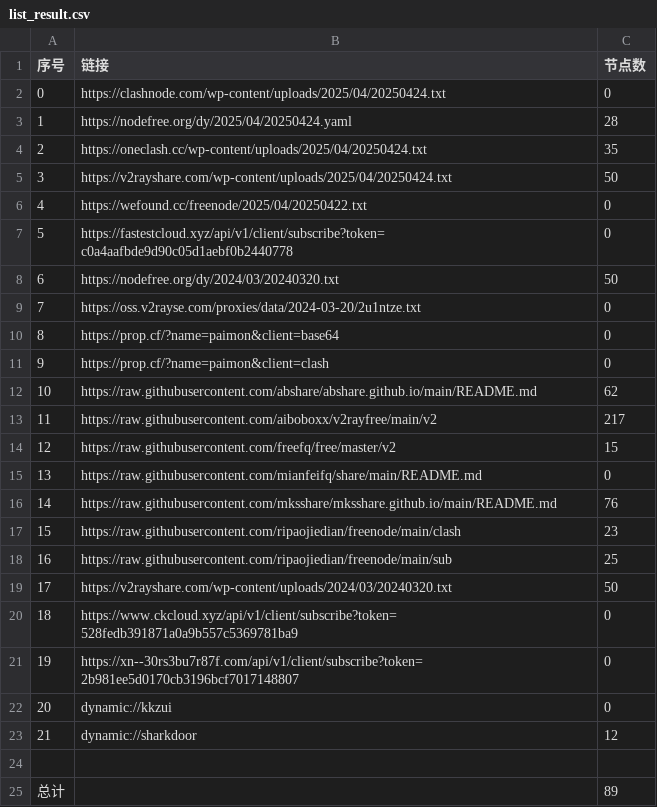
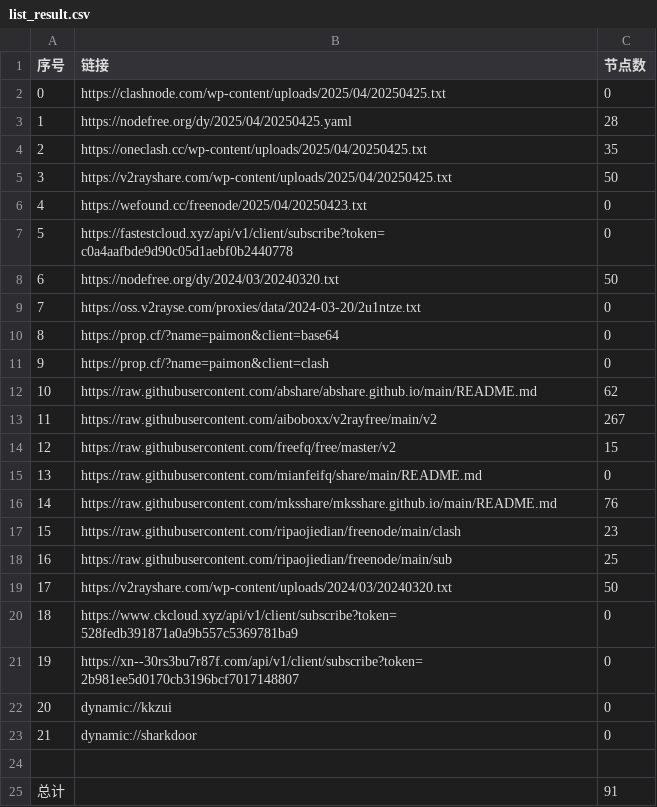
Before and after one commit to liuhtt/AutoMergePublicNodes, a CSV file: list_result.csv, drawn as a sheet.

```diff
--- a/list_result.csv
+++ b/list_result.csv
@@ -1,7 +1,7 @@
 序号,链接,节点数
-0,https://clashnode.com/wp-content/uploads/2025/04/20250424.txt,0
-1,https://nodefree.org/dy/2025/04/20250424.yaml,28
-2,https://oneclash.cc/wp-content/uploads/2025/04/20250424.txt,35
-3,https://v2rayshare.com/wp-content/uploads/2025/04/20250424.txt,50
-4,https://wefound.cc/freenode/2025/04/20250422.txt,0
+0,https://clashnode.com/wp-content/uploads/2025/04/20250425.txt,0
+1,https://nodefree.org/dy/2025/04/20250425.yaml,28
+2,https://oneclash.cc/wp-content/uploads/2025/04/20250425.txt,35
+3,https://v2rayshare.com/wp-content/uploads/2025/04/20250425.txt,50
+4,https://wefound.cc/freenode/2025/04/20250423.txt,0
 5,https://fastestcloud.xyz/api/v1/client/subscribe?token=c0a4aafbde9d90c05d1aebf0b2440778,0
@@ -12,3 +12,3 @@
 10,https://raw.githubusercontent.com/abshare/abshare.github.io/main/README.md,62
-11,https://raw.githubusercontent.com/aiboboxx/v2rayfree/main/v2,217
+11,https://raw.githubusercontent.com/aiboboxx/v2rayfree/main/v2,267
 12,https://raw.githubusercontent.com/freefq/free/master/v2,15
@@ -22,4 +22,4 @@
 20,dynamic://kkzui,0
-21,dynamic://sharkdoor,12
+21,dynamic://sharkdoor,0
 
-总计,,89
+总计,,91
```
Also changed, not shown: 9 other files.
